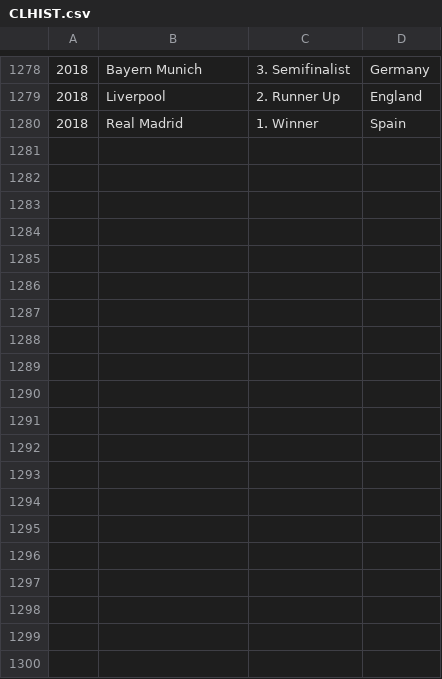
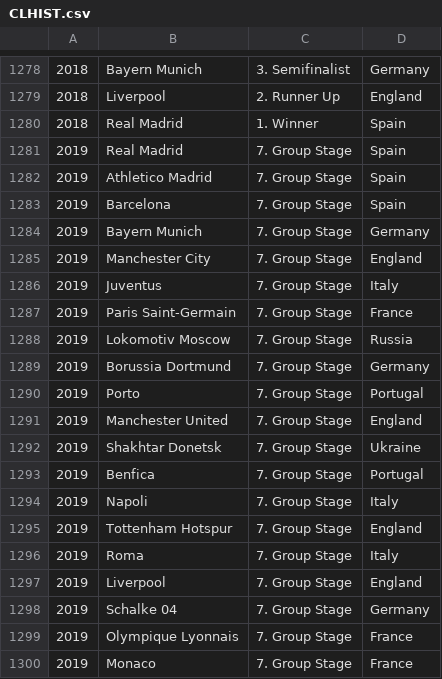
Before and after one commit to stephenmccready/ChampionsLeague, a CSV file: data/CLHIST.csv, drawn as a sheet; only a part is shown, gaps mark what is left out; the diff covers the shown part only; the diff names each change by its address in the sheet, - before the commit and + after, or states it on an @@ line.

Commit message:
Added 2019 Group Stage Teams
Added 2019 Group Stage Teams

```diff
--- a/data/CLHIST.csv
+++ b/data/CLHIST.csv
+row 1281: 2019 | Real Madrid | 7. Group Stage | Spain
+row 1282: 2019 | Athletico Madrid | 7. Group Stage | Spain
+row 1283: 2019 | Barcelona | 7. Group Stage | Spain
+row 1284: 2019 | Bayern Munich | 7. Group Stage | Germany
+row 1285: 2019 | Manchester City | 7. Group Stage | England
+row 1286: 2019 | Juventus | 7. Group Stage | Italy
+row 1287: 2019 | Paris Saint-Germain | 7. Group Stage | France
+row 1288: 2019 | Lokomotiv Moscow | 7. Group Stage | Russia
+row 1289: 2019 | Borussia Dortmund | 7. Group Stage | Germany
+row 1290: 2019 | Porto | 7. Group Stage | Portugal
+row 1291: 2019 | Manchester United | 7. Group Stage | England
+row 1292: 2019 | Shakhtar Donetsk | 7. Group Stage | Ukraine
+row 1293: 2019 | Benfica | 7. Group Stage | Portugal
+row 1294: 2019 | Napoli | 7. Group Stage | Italy
+row 1295: 2019 | Tottenham Hotspur | 7. Group Stage | England
+row 1296: 2019 | Roma | 7. Group Stage | Italy
+row 1297: 2019 | Liverpool | 7. Group Stage | England
+row 1298: 2019 | Schalke 04 | 7. Group Stage | Germany
+row 1299: 2019 | Olympique Lyonnais | 7. Group Stage | France
+row 1300: 2019 | Monaco | 7. Group Stage | France
```
Also changed, not shown: 12 added rows elsewhere in this file.
